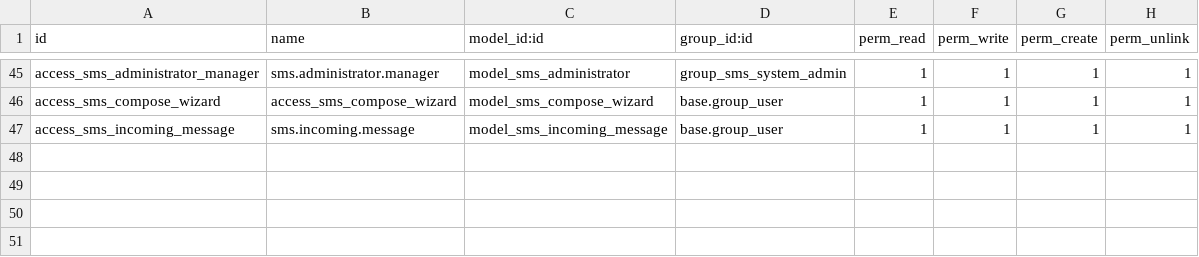
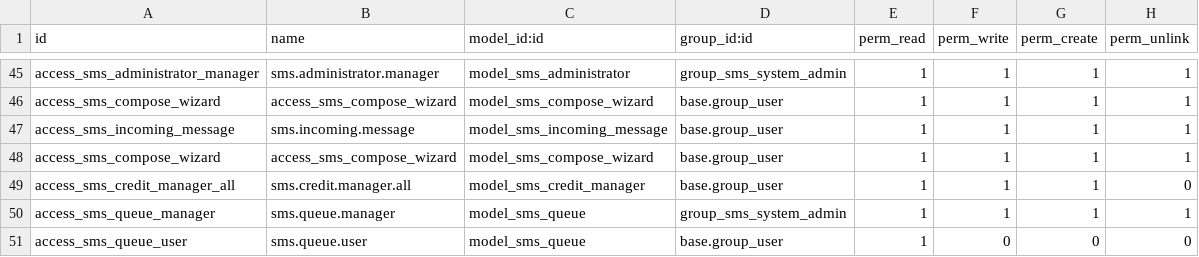
Before and after one commit to SupeFrankie/su_sms, a CSV file: security/ir.model.access.csv, drawn as a sheet; only a part is shown, gaps mark what is left out.

Commit message:
queues system added, credit manager, view updated to be sidebars

```diff
--- a/security/ir.model.access.csv
+++ b/security/ir.model.access.csv
@@ -47 +47,5 @@ access_sms_compose_wizard,access_sms_compose_wizard,model_sms_compose_wizard,bas
 access_sms_incoming_message,sms.incoming.message,model_sms_incoming_message,base.group_user,1,1,1,1
+access_sms_compose_wizard,access_sms_compose_wizard,model_sms_compose_wizard,base.group_user,1,1,1,1
+access_sms_credit_manager_all,sms.credit.manager.all,model_sms_credit_manager,base.group_user,1,1,1,0
+access_sms_queue_manager,sms.queue.manager,model_sms_queue,group_sms_system_admin,1,1,1,1
+access_sms_queue_user,sms.queue.user,model_sms_queue,base.group_user,1,0,0,0
```
Also changed, not shown: 10 other files.
